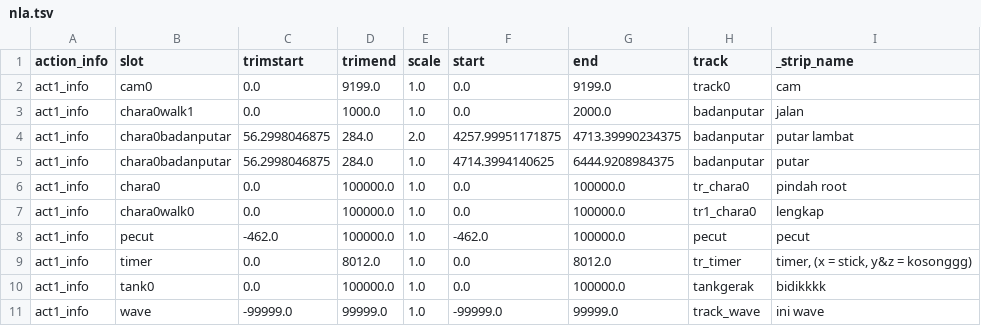
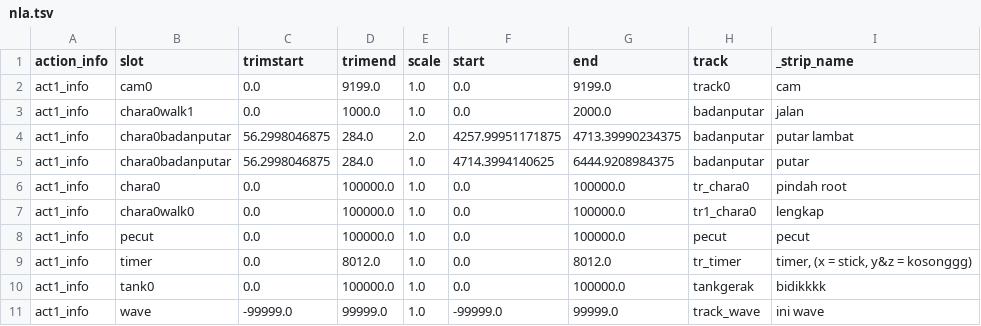
Before and after one commit to AngkasaMuhammad/Dua_Rantai, a TSV file: _tsv/nla.tsv, drawn as a sheet.

```diff
--- a/_tsv/nla.tsv
+++ b/_tsv/nla.tsv
@@ -7,3 +7,3 @@ act1_info	chara0	0.0	100000.0	1.0	0.0	100000.0	tr_chara0	pindah root
 act1_info	chara0walk0	0.0	100000.0	1.0	0.0	100000.0	tr1_chara0	lengkap
-act1_info	pecut	-462.0	100000.0	1.0	-462.0	100000.0	pecut	pecut
+act1_info	pecut	0.0	100000.0	1.0	0.0	100000.0	pecut	pecut
 act1_info	timer	0.0	8012.0	1.0	0.0	8012.0	tr_timer	timer, (x = stick, y&z = kosonggg)
```
Also changed, not shown: 14 other files.
